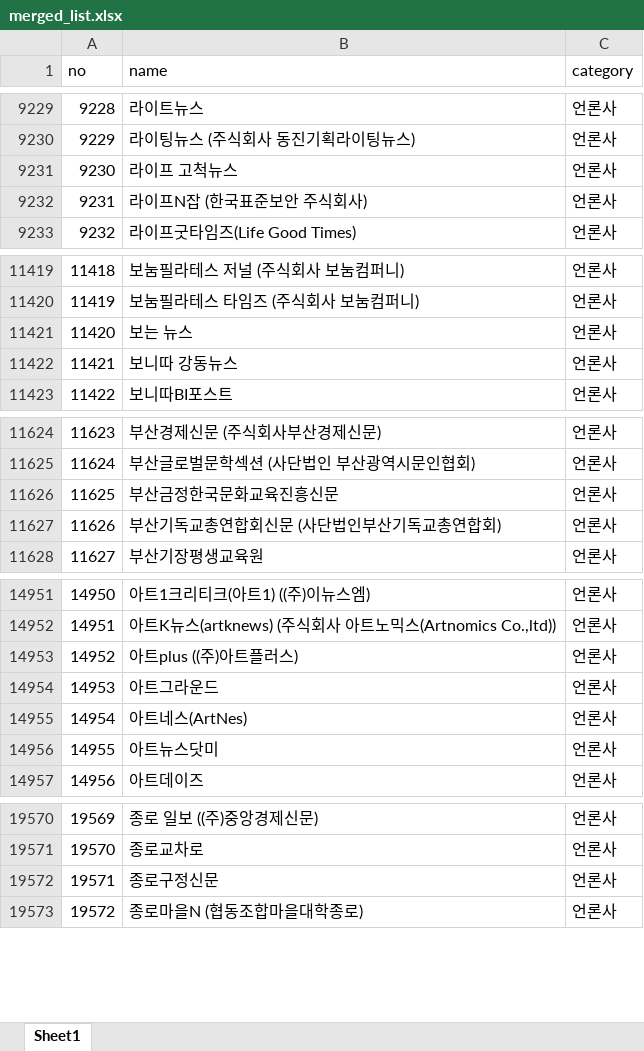
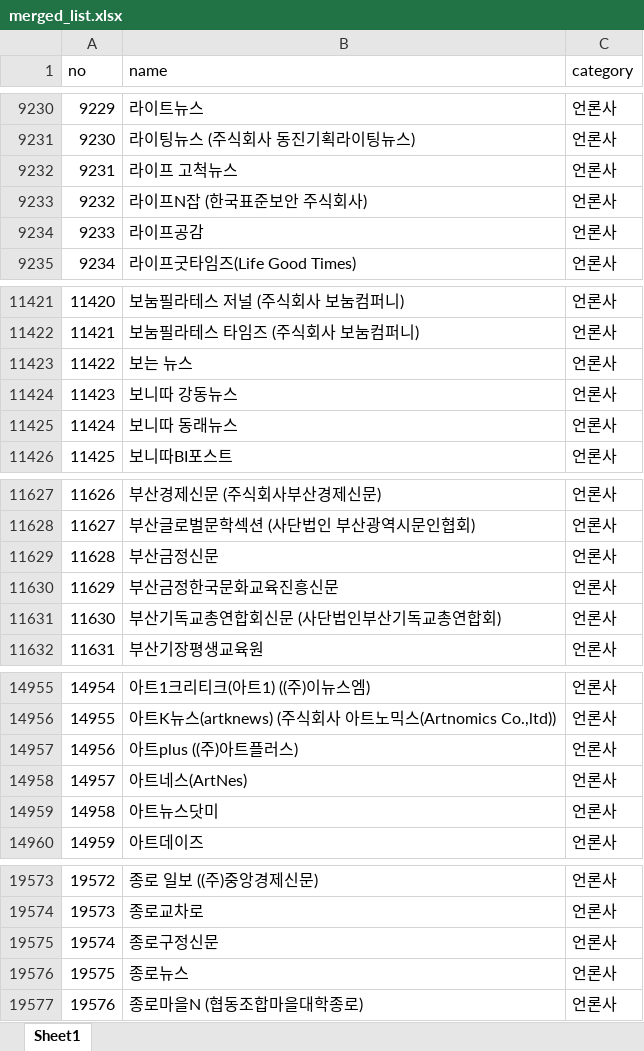
Before and after one commit to junjunating/po-search, an Excel workbook: docs/download/merged_list.xlsx, sheet Sheet1, drawn as a sheet; only a part is shown, gaps mark what is left out; values as stored, in another font and other column widths than the file's, no borders; removed rows and columns are numbered as before the commit, all else as after; the diff covers the shown part only; the diff names each change by its address in the sheet, - before the commit and + after, or states it on an @@ line.

```diff
--- a/docs/download/merged_list.xlsx (sheet Sheet1)
+++ b/docs/download/merged_list.xlsx (sheet Sheet1)
@@ column A (no) renumbered from row 1588 down @@
+row 9234: 9233 | 라이프공감 | 언론사
+row 11425: 11424 | 보니따 동래뉴스 | 언론사
+row 11629: 11628 | 부산금정신문 | 언론사
-row 14954: 14953 | 아트그라운드 | 언론사
+row 19576: 19575 | 종로뉴스 | 언론사
```
Also changed, not shown: 5 added rows, 2 removed rows and 1 edited cell elsewhere in this sheet, output/public_agency_subsidiaries.xlsx, output/subsidiary_validation_report.xlsx, 5 other files.
